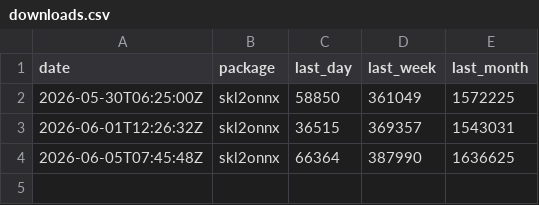
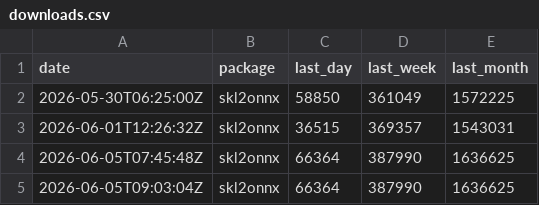
Before and after one commit to xadupre/xadupre.github.io, a CSV file: cache_data/skl2onnx/downloads.csv, drawn as a sheet.

```diff
--- a/cache_data/skl2onnx/downloads.csv
+++ b/cache_data/skl2onnx/downloads.csv
@@ -4 +4,2 @@ date,package,last_day,last_week,last_month
 2026-06-05T07:45:48Z,skl2onnx,66364,387990,1636625
+2026-06-05T09:03:04Z,skl2onnx,66364,387990,1636625
```
Also changed, not shown: cache_data/onnxmltools/downloads.csv, cache_data/onnxruntime-genai/downloads.csv, 5 other files.
